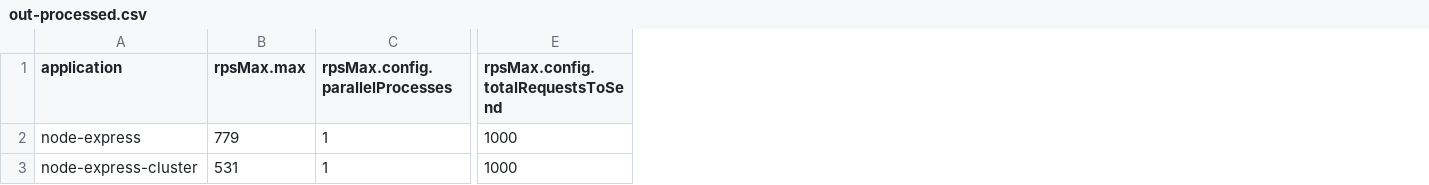
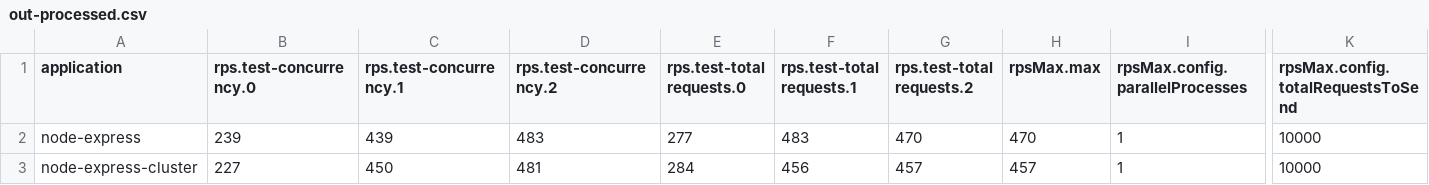
Before and after one commit to Vimtekken/rest-benchmark, a CSV file: out-processed.csv, drawn as a sheet; only a part is shown, gaps mark what is left out; addresses are those after the commit; the diff names each change by its address in the sheet, - before the commit and + after, or states it on an @@ line.

```diff
--- a/out-processed.csv
+++ b/out-processed.csv
+column B (rps.test-concurrency.0), rows 2-3: 239 | 227
+column C (rps.test-concurrency.1), rows 2-3: 439 | 450
+column D (rps.test-concurrency.2), rows 2-3: 483 | 481
+column E (rps.test-total requests.0), rows 2-3: 277 | 284
+column F (rps.test-total requests.1), rows 2-3: 483 | 456
+column G (rps.test-total requests.2), rows 2-3: 470 | 457
-H2 (rpsMax.max): 779
+H2 (rpsMax.max): 470
-K2:K3: 1000
+K2:K3: 10000
-H3 (rpsMax.max): 531
+H3 (rpsMax.max): 457
```
Also changed, not shown: 7 other files.
